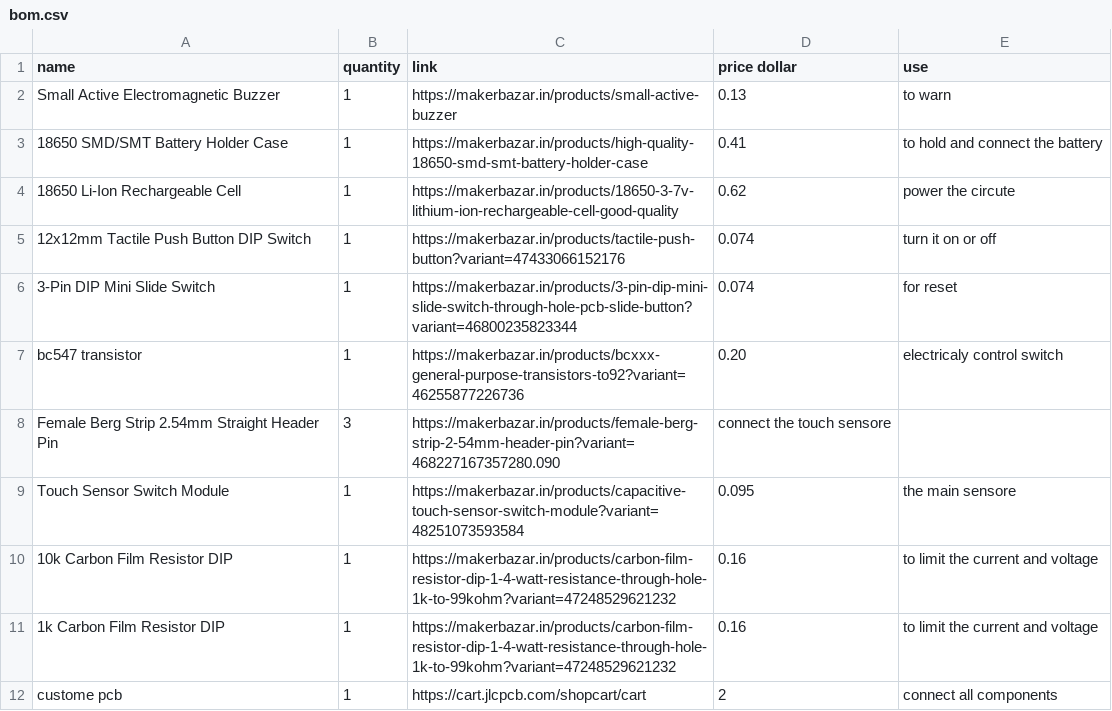
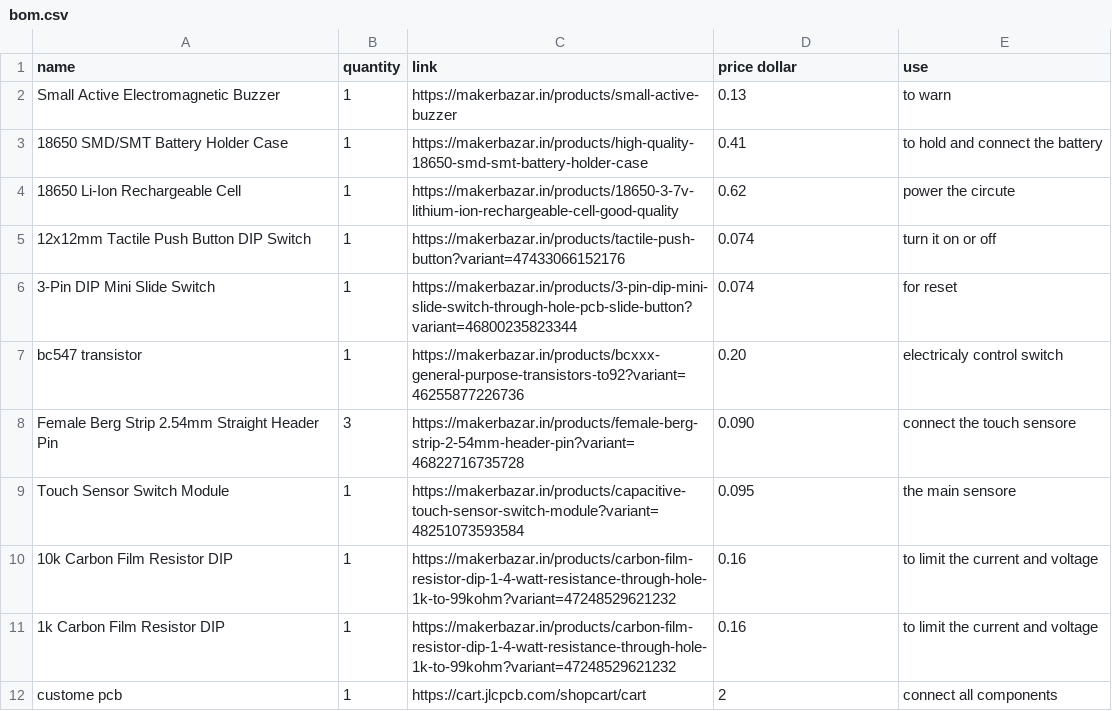
Before and after one commit to sohamboyythrdh6/Don-t-touch, a CSV file: bom.csv, drawn as a sheet.

Commit message:
Update bom.csv

```diff
--- a/bom.csv
+++ b/bom.csv
@@ -7,3 +7,3 @@ Small Active Electromagnetic Buzzer,1,https://makerbazar.in/products/small-activ
 bc547 transistor,1,https://makerbazar.in/products/bcxxx-general-purpose-transistors-to92?variant=46255877226736,0.20,electricaly control switch
-Female Berg Strip 2.54mm Straight Header Pin,3,https://makerbazar.in/products/female-berg-strip-2-54mm-header-pin?variant=468227167357280.090,connect the touch sensore
+Female Berg Strip 2.54mm Straight Header Pin,3,https://makerbazar.in/products/female-berg-strip-2-54mm-header-pin?variant=46822716735728,0.090,connect the touch sensore
 Touch Sensor Switch Module,1,https://makerbazar.in/products/capacitive-touch-sensor-switch-module?variant=48251073593584,0.095,the main sensore
```
